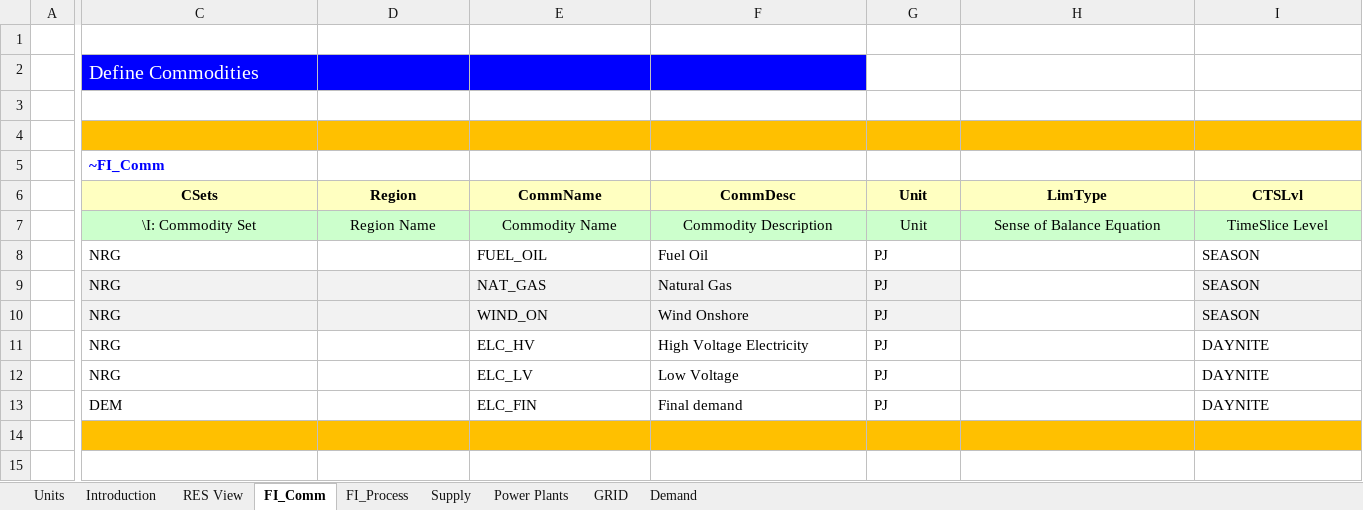
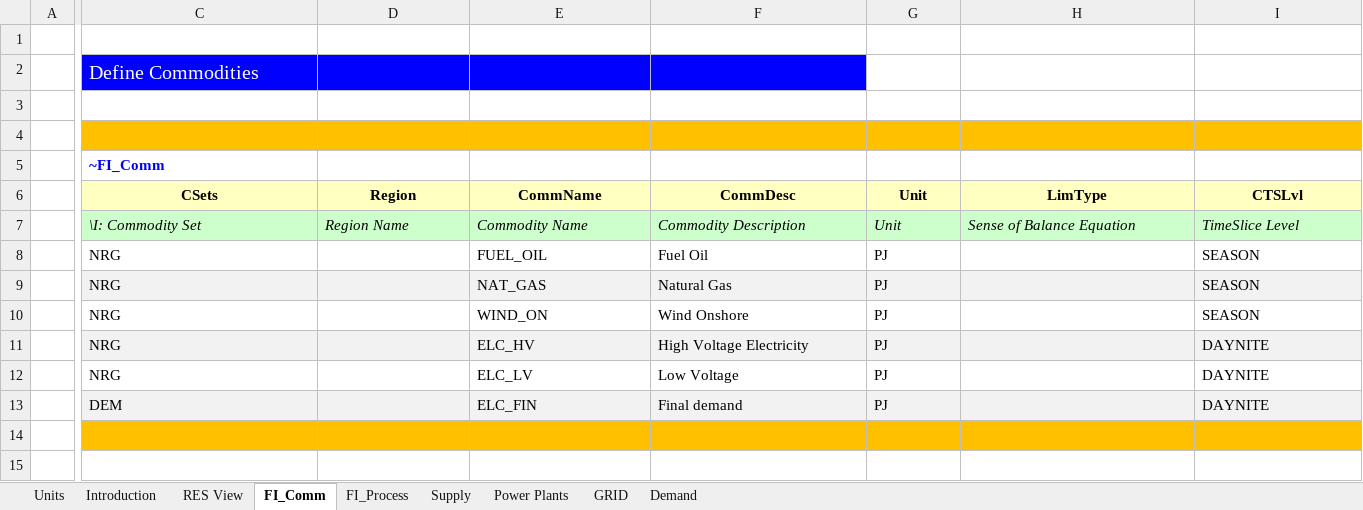
Before and after one commit to jpago/cinnamonroll, an Excel workbook: VT_ELAND_ALL_V02.xlsx, sheet FI_Comm, drawn as a sheet; only a part is shown, gaps mark what is left out; values as stored, in another font and other column widths than the file's, no borders; the diff covers the shown part only; the diff names each change by its address in the sheet, - before the commit and + after, or states it on an @@ line.

```diff
--- a/VT_ELAND_ALL_V02.xlsx (sheet FI_Comm)
+++ b/VT_ELAND_ALL_V02.xlsx (sheet FI_Comm)
@@ C7:I7 italic: off → on, alignment: center → left @@
-H9 fill: none
+H9 fill: #F2F2F2
-C10:G10 fill: #F2F2F2
+C10:G10 fill: none
-I10 fill: #F2F2F2
+I10 fill: none
-C11:I11 fill: none
+C11:I11 fill: #F2F2F2
-C13:I13 fill: none
+C13:I13 fill: #F2F2F2
```
Also changed, not shown: cell formats elsewhere in this sheet, sheet FI_Process, sheet GRID, sheet Demand, sheet Power Plants, sheet Supply, 1 other file.
